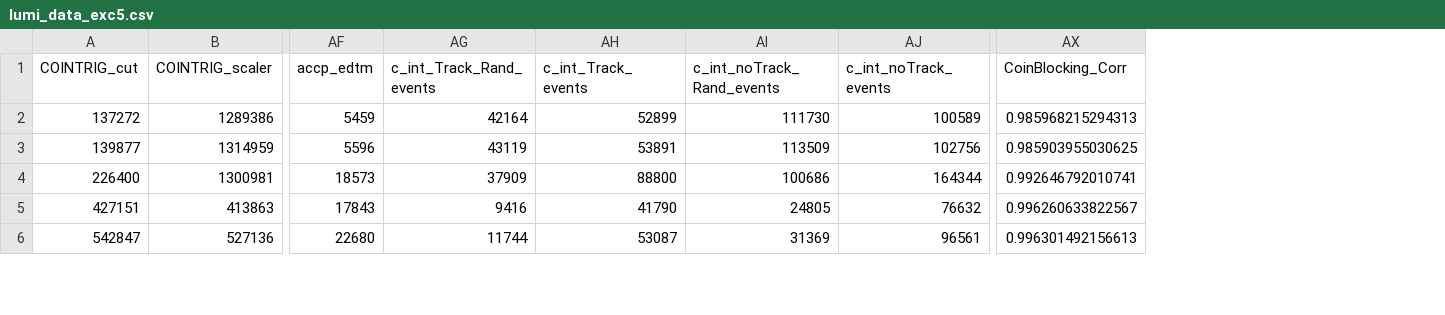
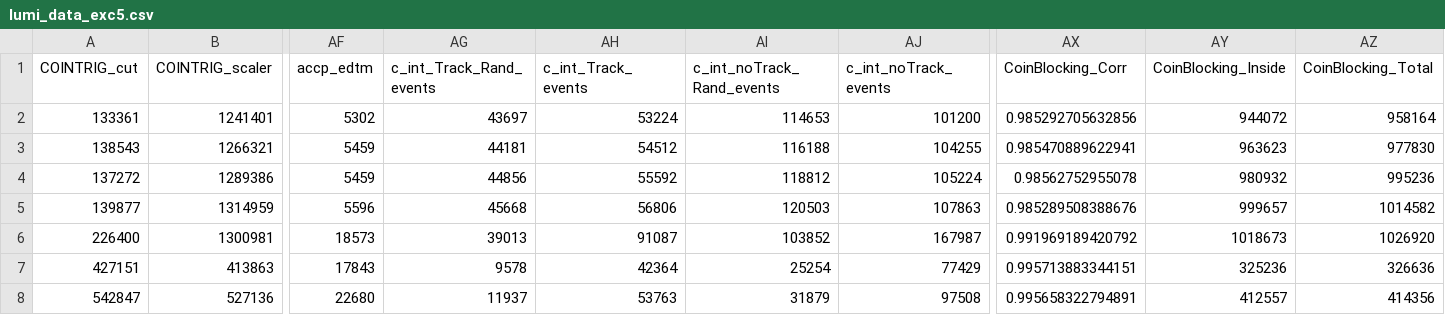
Before and after one commit to JeffersonLab/UTIL_PION, a CSV file: scripts/luminosity/OUTPUTS/ExclusiveLumi/lumi_data_exc5.csv, drawn as a sheet; only a part is shown, gaps mark what is left out; addresses are those after the commit; rows hold the shown columns only; the diff covers the shown part only; the diff names each change by its address in the sheet, - before the commit and + after, or states it on an @@ line.

Commit message:
updated lumi data with coin blocking correction

```diff
--- a/scripts/luminosity/OUTPUTS/ExclusiveLumi/lumi_data_exc5.csv
+++ b/scripts/luminosity/OUTPUTS/ExclusiveLumi/lumi_data_exc5.csv
+column AY (CoinBlocking_Inside), rows 4-8: 980932 | 999657 | 1018673 | 325236 | 412557
+column AZ (CoinBlocking_Total), rows 4-8: 995236 | 1014582 | 1026920 | 326636 | 414356
+row 2: 133361 | 1241401 | 5302 | 43697 | 53224 | 114653 | 101200 | 0.985292705632856 | 944072 | 958164
+row 3: 138543 | 1266321 | 5459 | 44181 | 54512 | 116188 | 104255 | 0.985470889622941 | 963623 | 977830
-AG4 (c_int_Track_Rand_events): 42164
+AG4 (c_int_Track_Rand_events): 44856
-AH4 (c_int_Track_events): 52899
+AH4 (c_int_Track_events): 55592
-AI4 (c_int_noTrack_Rand_events): 111730
+AI4 (c_int_noTrack_Rand_events): 118812
-AJ4 (c_int_noTrack_events): 100589
+AJ4 (c_int_noTrack_events): 105224
-AX4 (CoinBlocking_Corr): 0.985968215294313
+AX4 (CoinBlocking_Corr): 0.98562752955078
-AG5 (c_int_Track_Rand_events): 43119
+AG5 (c_int_Track_Rand_events): 45668
-AH5 (c_int_Track_events): 53891
+AH5 (c_int_Track_events): 56806
-AI5 (c_int_noTrack_Rand_events): 113509
+AI5 (c_int_noTrack_Rand_events): 120503
-AJ5 (c_int_noTrack_events): 102756
+AJ5 (c_int_noTrack_events): 107863
-AX5 (CoinBlocking_Corr): 0.985903955030625
+AX5 (CoinBlocking_Corr): 0.985289508388676
-AG6 (c_int_Track_Rand_events): 37909
+AG6 (c_int_Track_Rand_events): 39013
-AH6 (c_int_Track_events): 88800
+AH6 (c_int_Track_events): 91087
-AI6 (c_int_noTrack_Rand_events): 100686
+AI6 (c_int_noTrack_Rand_events): 103852
-AJ6 (c_int_noTrack_events): 164344
+AJ6 (c_int_noTrack_events): 167987
-AX6 (CoinBlocking_Corr): 0.992646792010741
+AX6 (CoinBlocking_Corr): 0.991969189420792
-AG7 (c_int_Track_Rand_events): 9416
+AG7 (c_int_Track_Rand_events): 9578
-AH7 (c_int_Track_events): 41790
+AH7 (c_int_Track_events): 42364
-AI7 (c_int_noTrack_Rand_events): 24805
+AI7 (c_int_noTrack_Rand_events): 25254
-AJ7 (c_int_noTrack_events): 76632
+AJ7 (c_int_noTrack_events): 77429
-AX7 (CoinBlocking_Corr): 0.996260633822567
+AX7 (CoinBlocking_Corr): 0.995713883344151
-AG8 (c_int_Track_Rand_events): 11744
+AG8 (c_int_Track_Rand_events): 11937
-AH8 (c_int_Track_events): 53087
+AH8 (c_int_Track_events): 53763
-AI8 (c_int_noTrack_Rand_events): 31369
+AI8 (c_int_noTrack_Rand_events): 31879
-AJ8 (c_int_noTrack_events): 96561
+AJ8 (c_int_noTrack_events): 97508
-AX8 (CoinBlocking_Corr): 0.996301492156613
+AX8 (CoinBlocking_Corr): 0.995658322794891
```
Also changed, not shown: 30 edited cells elsewhere in this file, scripts/luminosity/OUTPUTS/ExclusiveLumi/lumi_data_exc2.csv, scripts/luminosity/OUTPUTS/ExclusiveLumi/lumi_data_exc3.csv, 4 other files.
